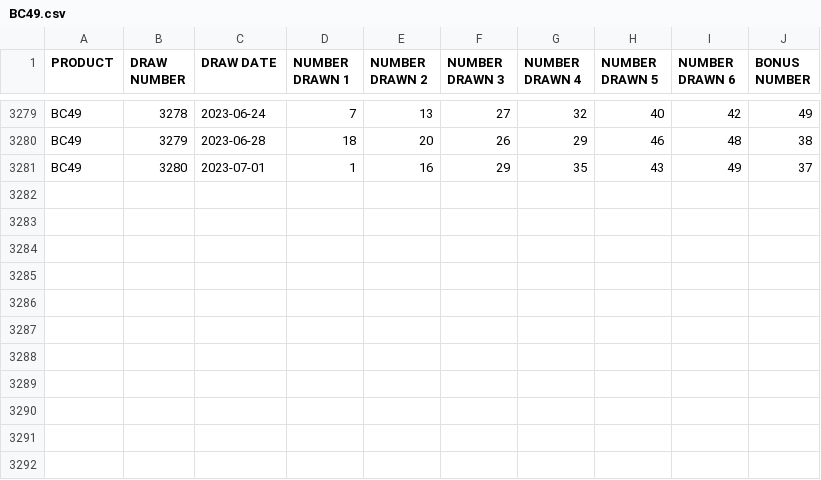
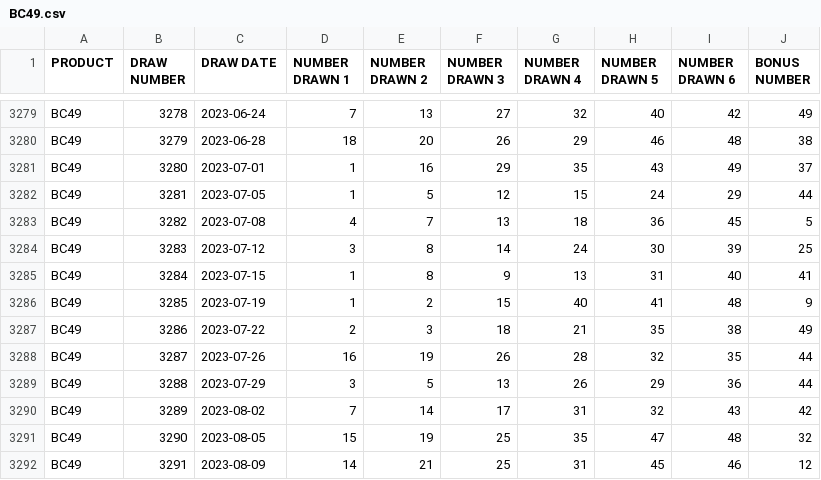
Before and after one commit to tomredf/lotto-checker, a CSV file: public/static/BC49.csv, drawn as a sheet; only a part is shown, gaps mark what is left out.

```diff
--- a/public/static/BC49.csv
+++ b/public/static/BC49.csv
@@ -3281 +3281,12 @@
 "BC49",3280,"2023-07-01",1,16,29,35,43,49,37
+"BC49",3281,"2023-07-05",1,5,12,15,24,29,44
+"BC49",3282,"2023-07-08",4,7,13,18,36,45,5
+"BC49",3283,"2023-07-12",3,8,14,24,30,39,25
+"BC49",3284,"2023-07-15",1,8,9,13,31,40,41
+"BC49",3285,"2023-07-19",1,2,15,40,41,48,9
+"BC49",3286,"2023-07-22",2,3,18,21,35,38,49
+"BC49",3287,"2023-07-26",16,19,26,28,32,35,44
+"BC49",3288,"2023-07-29",3,5,13,26,29,36,44
+"BC49",3289,"2023-08-02",7,14,17,31,32,43,42
+"BC49",3290,"2023-08-05",15,19,25,35,47,48,32
+"BC49",3291,"2023-08-09",14,21,25,31,45,46,12
```
Also changed, not shown: public/static/649.csv, public/static/DailyGrand.csv, 1 other file.
